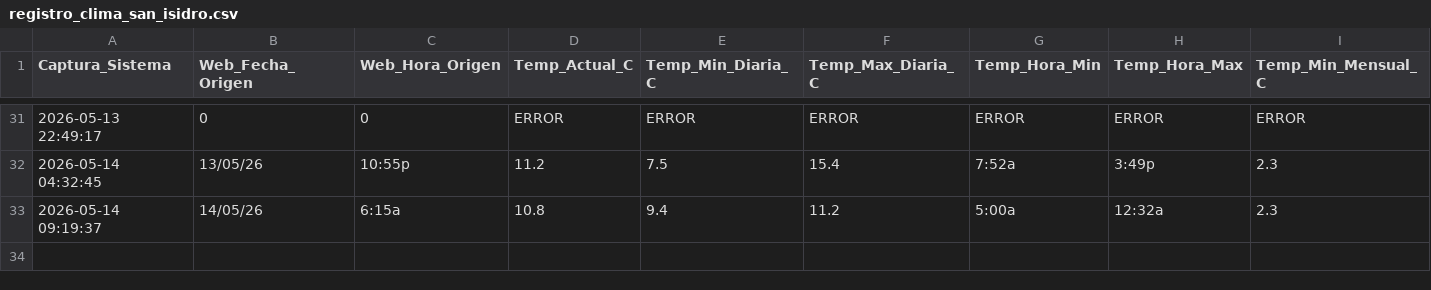
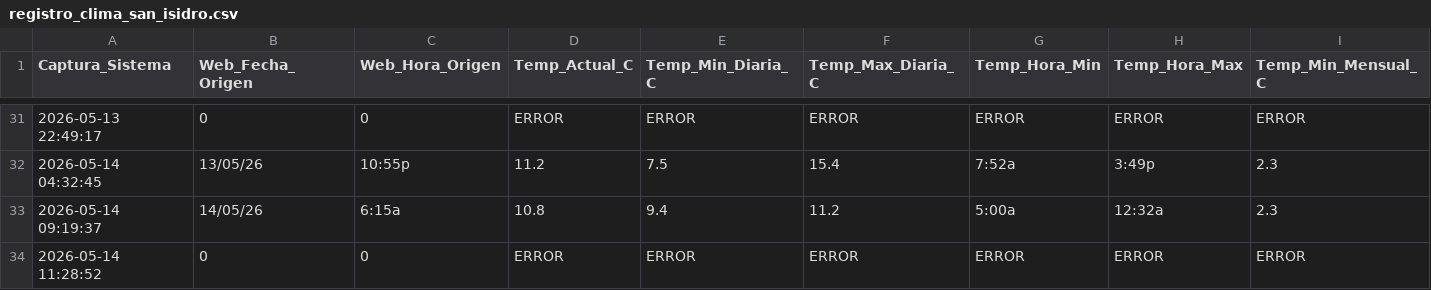
Before and after one commit to wenchis-code/clima-san-isidro, a CSV file: registro_clima_san_isidro.csv, drawn as a sheet; only a part is shown, gaps mark what is left out; rows hold the shown columns only; the diff names each change by its address in the sheet, - before the commit and + after, or states it on an @@ line.

Commit message:
Captura exitosa Thu May 14 11:30:07 UTC 2026

```diff
--- a/registro_clima_san_isidro.csv
+++ b/registro_clima_san_isidro.csv
+row 34: 2026-05-14 11:28:52 | 0 | 0 | ERROR | ERROR | ERROR | ERROR | ERROR | ERROR
```
